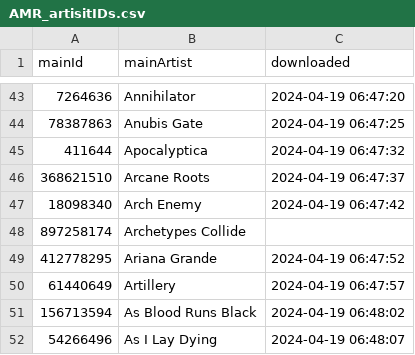
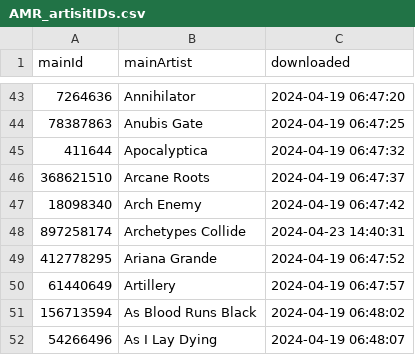
Before and after one commit to MushroomOFF/mushroomoff.github.io, a CSV file: Databases/AMR_artisitIDs.csv, drawn as a sheet; only a part is shown, gaps mark what is left out.

```diff
--- a/Databases/AMR_artisitIDs.csv
+++ b/Databases/AMR_artisitIDs.csv
@@ -47,3 +47,3 @@ mainId;mainArtist;downloaded
 18098340;Arch Enemy;2024-04-19 06:47:42
-897258174;Archetypes Collide;
+897258174;Archetypes Collide;2024-04-23 14:40:31
 412778295;Ariana Grande;2024-04-19 06:47:52
```
Also changed, not shown: 1 other file.
